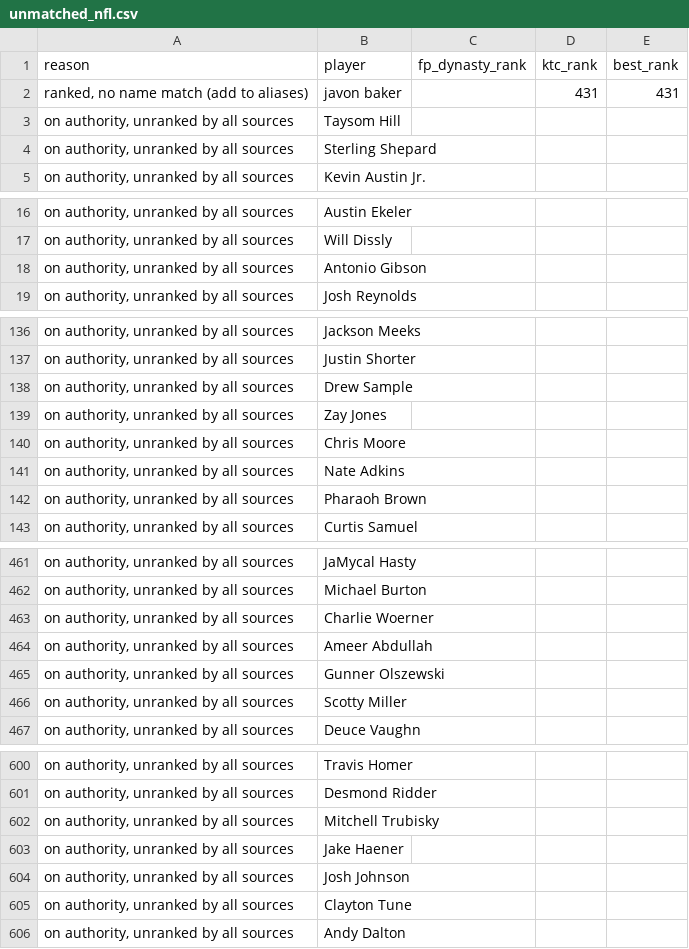
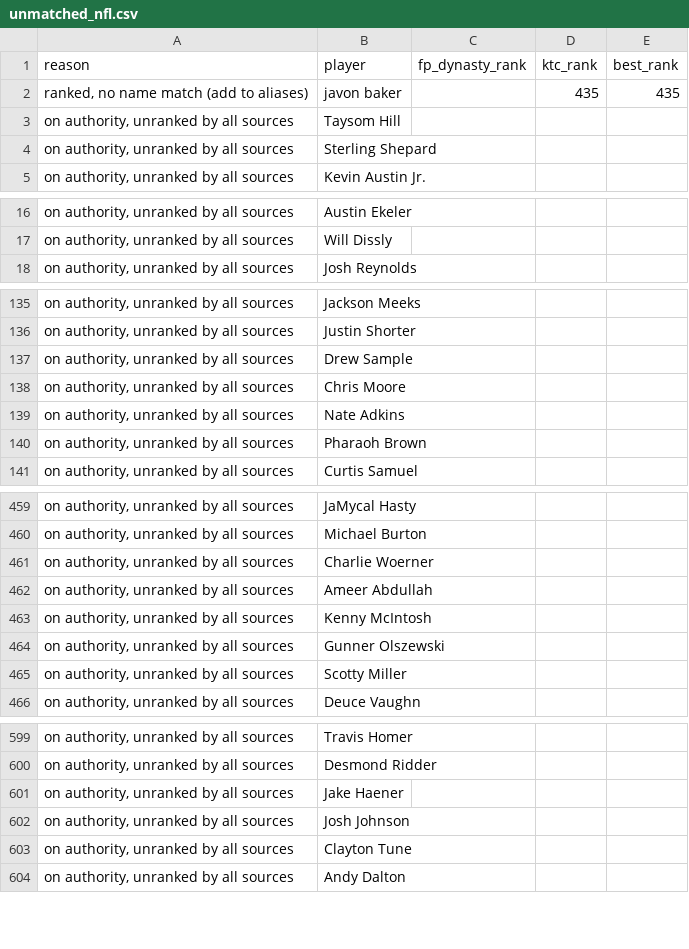
Before and after one commit to kyeill/dynasty, a CSV file: output/unmatched_nfl.csv, drawn as a sheet; only a part is shown, gaps mark what is left out.

```diff
--- a/output/unmatched_nfl.csv
+++ b/output/unmatched_nfl.csv
@@ -1,3 +1,3 @@
 reason,player,fp_dynasty_rank,ktc_rank,best_rank
-"ranked, no name match (add to aliases)",javon baker,,431,431
+"ranked, no name match (add to aliases)",javon baker,,435,435
 "on authority, unranked by all sources",Taysom Hill,,,
@@ -17,3 +17,2 @@
 "on authority, unranked by all sources",Will Dissly,,,
-"on authority, unranked by all sources",Antonio Gibson,,,
 "on authority, unranked by all sources",Josh Reynolds,,,
@@ -138,3 +137,2 @@
 "on authority, unranked by all sources",Drew Sample,,,
-"on authority, unranked by all sources",Zay Jones,,,
 "on authority, unranked by all sources",Chris Moore,,,
@@ -464,2 +462,3 @@
 "on authority, unranked by all sources",Ameer Abdullah,,,
+"on authority, unranked by all sources",Kenny McIntosh,,,
 "on authority, unranked by all sources",Gunner Olszewski,,,
@@ -601,3 +600,2 @@
 "on authority, unranked by all sources",Desmond Ridder,,,
-"on authority, unranked by all sources",Mitchell Trubisky,,,
 "on authority, unranked by all sources",Jake Haener,,,
```
Also changed, not shown: lastgood/mlb_authority.csv, lastgood/nfl_ktc.csv, 13 other files.
